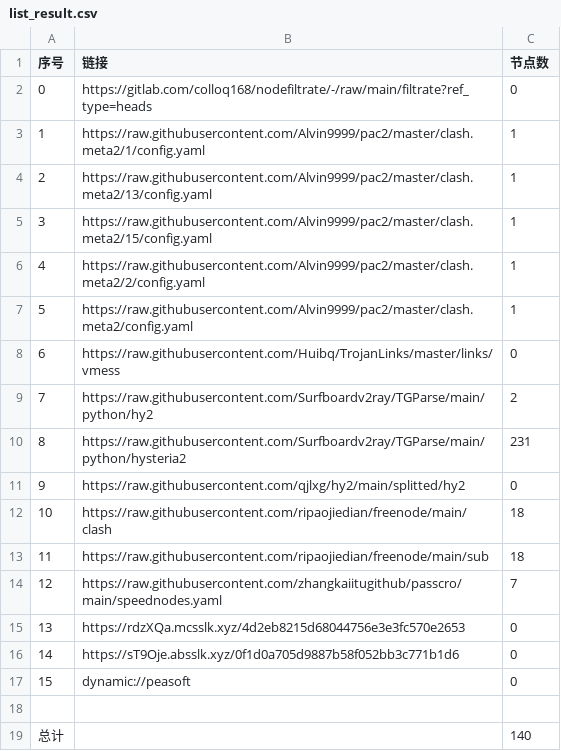
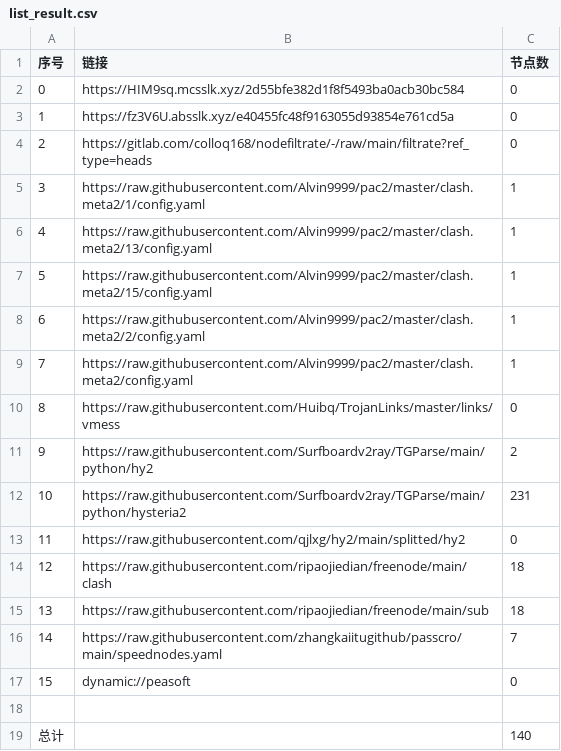
Before and after one commit to aqswaqsw/-dl, a CSV file: list_result.csv, drawn as a sheet.

```diff
--- a/list_result.csv
+++ b/list_result.csv
@@ -1,17 +1,17 @@
 序号,链接,节点数
-0,https://gitlab.com/colloq168/nodefiltrate/-/raw/main/filtrate?ref_type=heads,0
-1,https://raw.githubusercontent.com/Alvin9999/pac2/master/clash.meta2/1/config.yaml,1
-2,https://raw.githubusercontent.com/Alvin9999/pac2/master/clash.meta2/13/config.yaml,1
-3,https://raw.githubusercontent.com/Alvin9999/pac2/master/clash.meta2/15/config.yaml,1
-4,https://raw.githubusercontent.com/Alvin9999/pac2/master/clash.meta2/2/config.yaml,1
-5,https://raw.githubusercontent.com/Alvin9999/pac2/master/clash.meta2/config.yaml,1
-6,https://raw.githubusercontent.com/Huibq/TrojanLinks/master/links/vmess,0
-7,https://raw.githubusercontent.com/Surfboardv2ray/TGParse/main/python/hy2,2
-8,https://raw.githubusercontent.com/Surfboardv2ray/TGParse/main/python/hysteria2,231
-9,https://raw.githubusercontent.com/qjlxg/hy2/main/splitted/hy2,0
-10,https://raw.githubusercontent.com/ripaojiedian/freenode/main/clash,18
-11,https://raw.githubusercontent.com/ripaojiedian/freenode/main/sub,18
-12,https://raw.githubusercontent.com/zhangkaiitugithub/passcro/main/speednodes.yaml,7
-13,https://rdzXQa.mcsslk.xyz/4d2eb8215d68044756e3e3fc570e2653,0
-14,https://sT9Oje.absslk.xyz/0f1d0a705d9887b58f052bb3c771b1d6,0
+0,https://HIM9sq.mcsslk.xyz/2d55bfe382d1f8f5493ba0acb30bc584,0
+1,https://fz3V6U.absslk.xyz/e40455fc48f9163055d93854e761cd5a,0
+2,https://gitlab.com/colloq168/nodefiltrate/-/raw/main/filtrate?ref_type=heads,0
+3,https://raw.githubusercontent.com/Alvin9999/pac2/master/clash.meta2/1/config.yaml,1
+4,https://raw.githubusercontent.com/Alvin9999/pac2/master/clash.meta2/13/config.yaml,1
+5,https://raw.githubusercontent.com/Alvin9999/pac2/master/clash.meta2/15/config.yaml,1
+6,https://raw.githubusercontent.com/Alvin9999/pac2/master/clash.meta2/2/config.yaml,1
+7,https://raw.githubusercontent.com/Alvin9999/pac2/master/clash.meta2/config.yaml,1
+8,https://raw.githubusercontent.com/Huibq/TrojanLinks/master/links/vmess,0
+9,https://raw.githubusercontent.com/Surfboardv2ray/TGParse/main/python/hy2,2
+10,https://raw.githubusercontent.com/Surfboardv2ray/TGParse/main/python/hysteria2,231
+11,https://raw.githubusercontent.com/qjlxg/hy2/main/splitted/hy2,0
+12,https://raw.githubusercontent.com/ripaojiedian/freenode/main/clash,18
+13,https://raw.githubusercontent.com/ripaojiedian/freenode/main/sub,18
+14,https://raw.githubusercontent.com/zhangkaiitugithub/passcro/main/speednodes.yaml,7
 15,dynamic://peasoft,0
```
Also changed, not shown: 21 other files.
